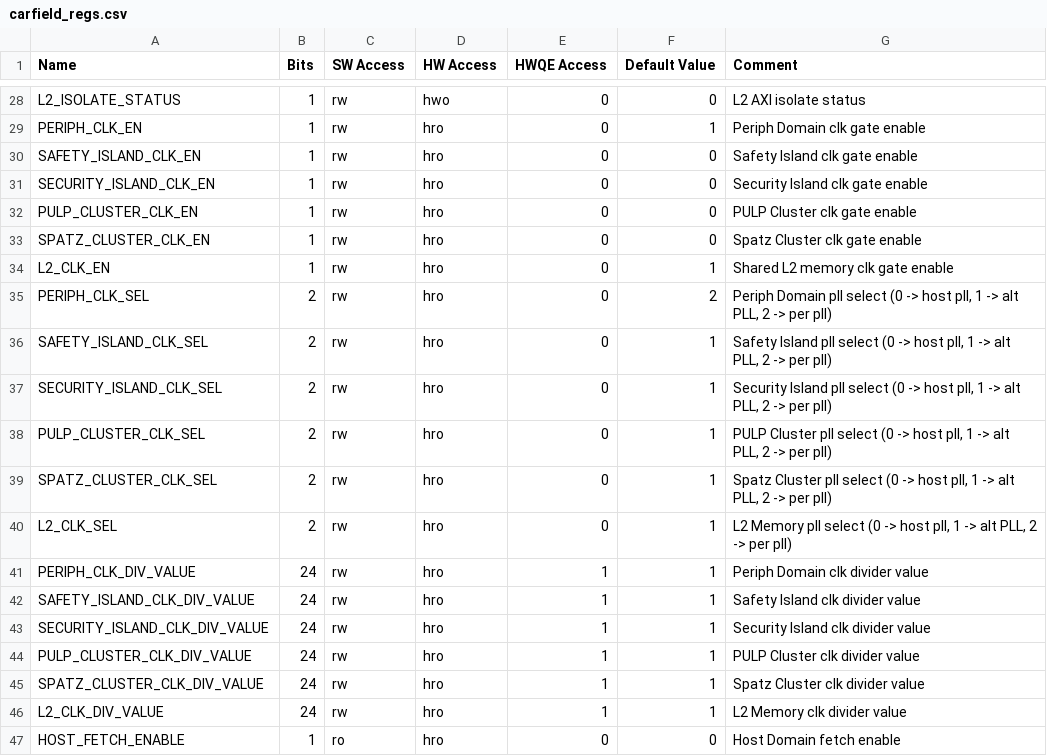
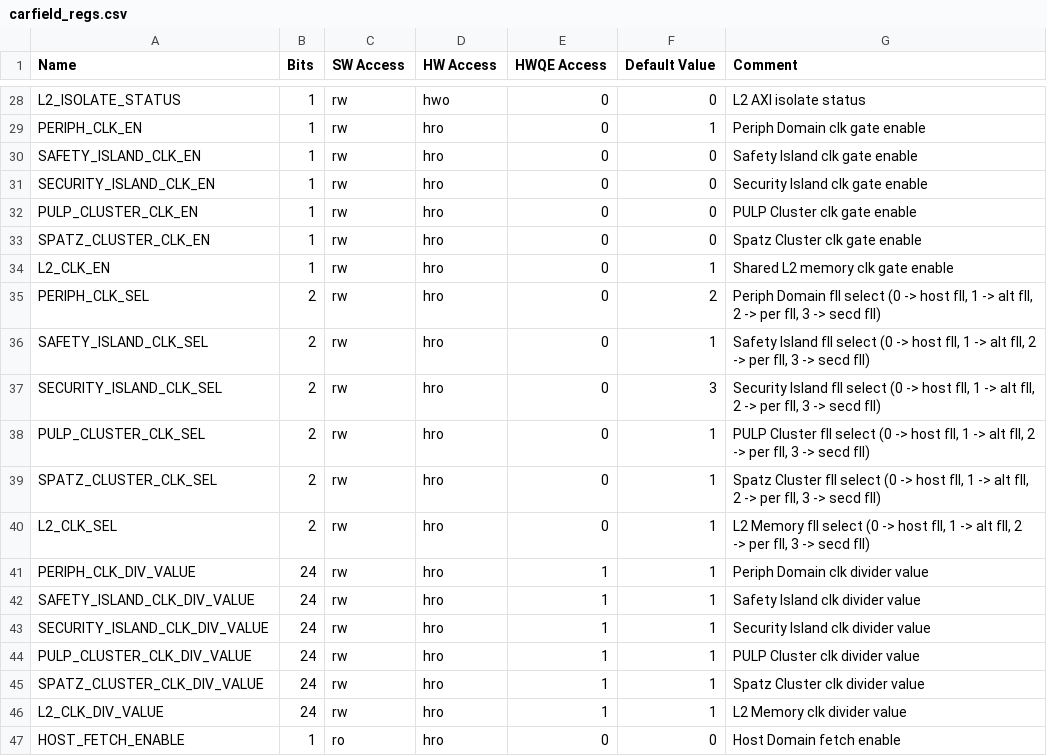
Before and after one commit to mfkiwl/carfield, a CSV file: hw/regs/carfield_regs.csv, drawn as a sheet; only a part is shown, gaps mark what is left out.

Commit message:
Minor fixes to package and registers (#47)
* Fix Clock Domains numbers

* Fix default value of security domain clock mux selector

```diff
--- a/hw/regs/carfield_regs.csv
+++ b/hw/regs/carfield_regs.csv
@@ -34,8 +34,8 @@ SPATZ_CLUSTER_CLK_EN,1,rw,hro,0,0,Spatz Cluster clk gate enable
 L2_CLK_EN,1,rw,hro,0,1,Shared L2 memory clk gate enable
-PERIPH_CLK_SEL,2,rw,hro,0,2,"Periph Domain pll select (0 -> host pll, 1 -> alt PLL, 2 -> per pll)"
-SAFETY_ISLAND_CLK_SEL,2,rw,hro,0,1,"Safety Island pll select (0 -> host pll, 1 -> alt PLL, 2 -> per pll)"
-SECURITY_ISLAND_CLK_SEL,2,rw,hro,0,1,"Security Island pll select (0 -> host pll, 1 -> alt PLL, 2 -> per pll)"
-PULP_CLUSTER_CLK_SEL,2,rw,hro,0,1,"PULP Cluster pll select (0 -> host pll, 1 -> alt PLL, 2 -> per pll)"
-SPATZ_CLUSTER_CLK_SEL,2,rw,hro,0,1,"Spatz Cluster pll select (0 -> host pll, 1 -> alt PLL, 2 -> per pll)"
-L2_CLK_SEL,2,rw,hro,0,1,"L2 Memory pll select (0 -> host pll, 1 -> alt PLL, 2 -> per pll)"
+PERIPH_CLK_SEL,2,rw,hro,0,2,"Periph Domain fll select (0 -> host fll, 1 -> alt fll, 2 -> per fll, 3 -> secd fll)"
+SAFETY_ISLAND_CLK_SEL,2,rw,hro,0,1,"Safety Island fll select (0 -> host fll, 1 -> alt fll, 2 -> per fll, 3 -> secd fll)"
+SECURITY_ISLAND_CLK_SEL,2,rw,hro,0,3,"Security Island fll select (0 -> host fll, 1 -> alt fll, 2 -> per fll, 3 -> secd fll)"
+PULP_CLUSTER_CLK_SEL,2,rw,hro,0,1,"PULP Cluster fll select (0 -> host fll, 1 -> alt fll, 2 -> per fll, 3 -> secd fll)"
+SPATZ_CLUSTER_CLK_SEL,2,rw,hro,0,1,"Spatz Cluster fll select (0 -> host fll, 1 -> alt fll, 2 -> per fll, 3 -> secd fll)"
+L2_CLK_SEL,2,rw,hro,0,1,"L2 Memory fll select (0 -> host fll, 1 -> alt fll, 2 -> per fll, 3 -> secd fll)"
 PERIPH_CLK_DIV_VALUE,24,rw,hro,1,1,Periph Domain clk divider value
```
Also changed, not shown: 5 other files.
